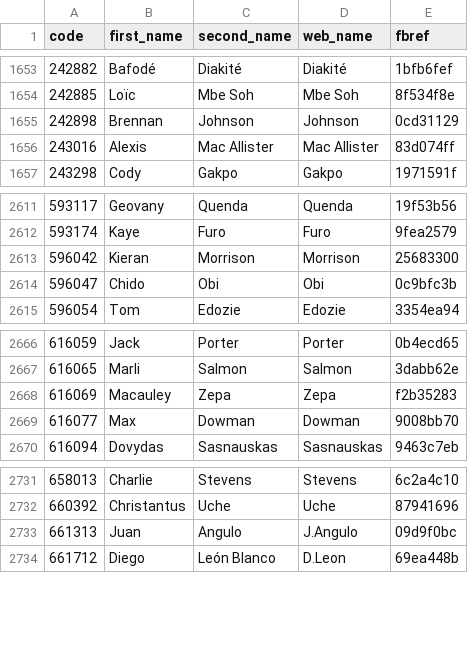
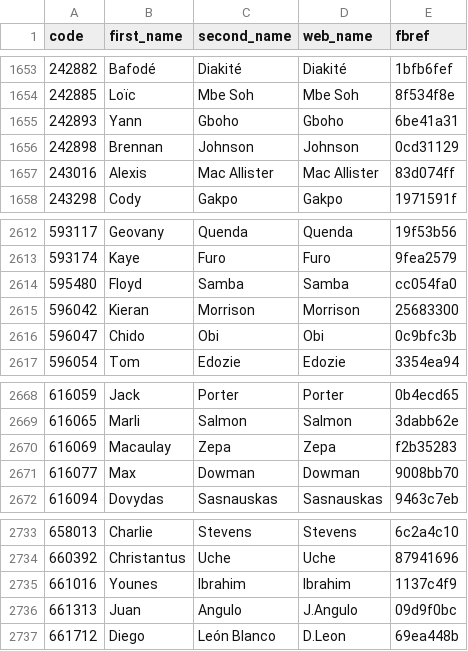
Before and after one commit to ChrisMusson/FPL-ID-Map, a CSV file: FBRef.csv, drawn as a sheet; only a part is shown, gaps mark what is left out.

```diff
--- a/FBRef.csv
+++ b/FBRef.csv
@@ -1654,2 +1654,3 @@
 242885,Loïc,Mbe Soh,Mbe Soh,8f534f8e
+242893,Yann,Gboho,Gboho,6be41a31
 242898,Brennan,Johnson,Johnson,0cd31129
@@ -2612,2 +2613,3 @@
 593174,Kaye,Furo,Furo,9fea2579
+595480,Floyd,Samba,Samba,cc054fa0
 596042,Kieran,Morrison,Morrison,25683300
@@ -2667,3 +2669,3 @@
 616065,Marli,Salmon,Salmon,3dabb62e
-616069,Macauley,Zepa,Zepa,f2b35283
+616069,Macaulay,Zepa,Zepa,f2b35283
 616077,Max,Dowman,Dowman,9008bb70
@@ -2732,2 +2734,3 @@
 660392,Christantus,Uche,Uche,87941696
+661016,Younes,Ibrahim,Ibrahim,1137c4f9
 661313,Juan,Angulo,J.Angulo,09d9f0bc
```
Also changed, not shown: FPL/26-27.csv, Master.csv, 3 other files.
